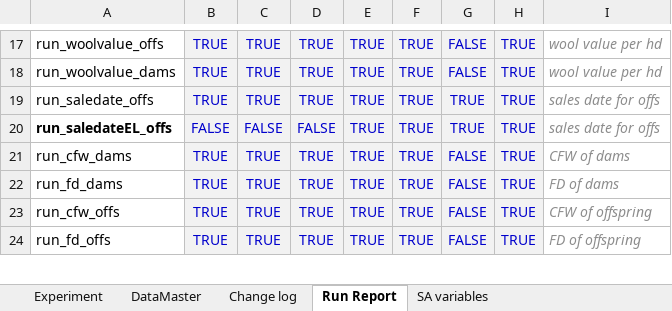
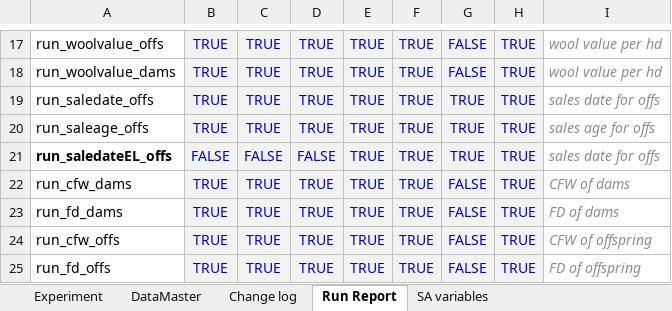
Before and after one commit to youngmr290/Australian-Farm-Optimisation-Model, an Excel workbook: exp.xlsx, sheet Run Report, drawn as a sheet; only a part is shown, gaps mark what is left out; values as stored, in another font and other column widths than the file's, no borders; charts and pictures and conditional formats not drawn; 1 other sheet too large or unreadable and not compared; the diff names each change by its address in the sheet, - before the commit and + after, or states it on an @@ line.

Commit message:
Add run_saleage_offs to the RunReport options

```diff
--- a/exp.xlsx (sheet Run Report)
+++ b/exp.xlsx (sheet Run Report)
+row 20: run_saleage_offs | TRUE | TRUE | TRUE | TRUE | TRUE | TRUE | TRUE | sales age for offs
```
Also changed, not shown: sheet Experiment.
